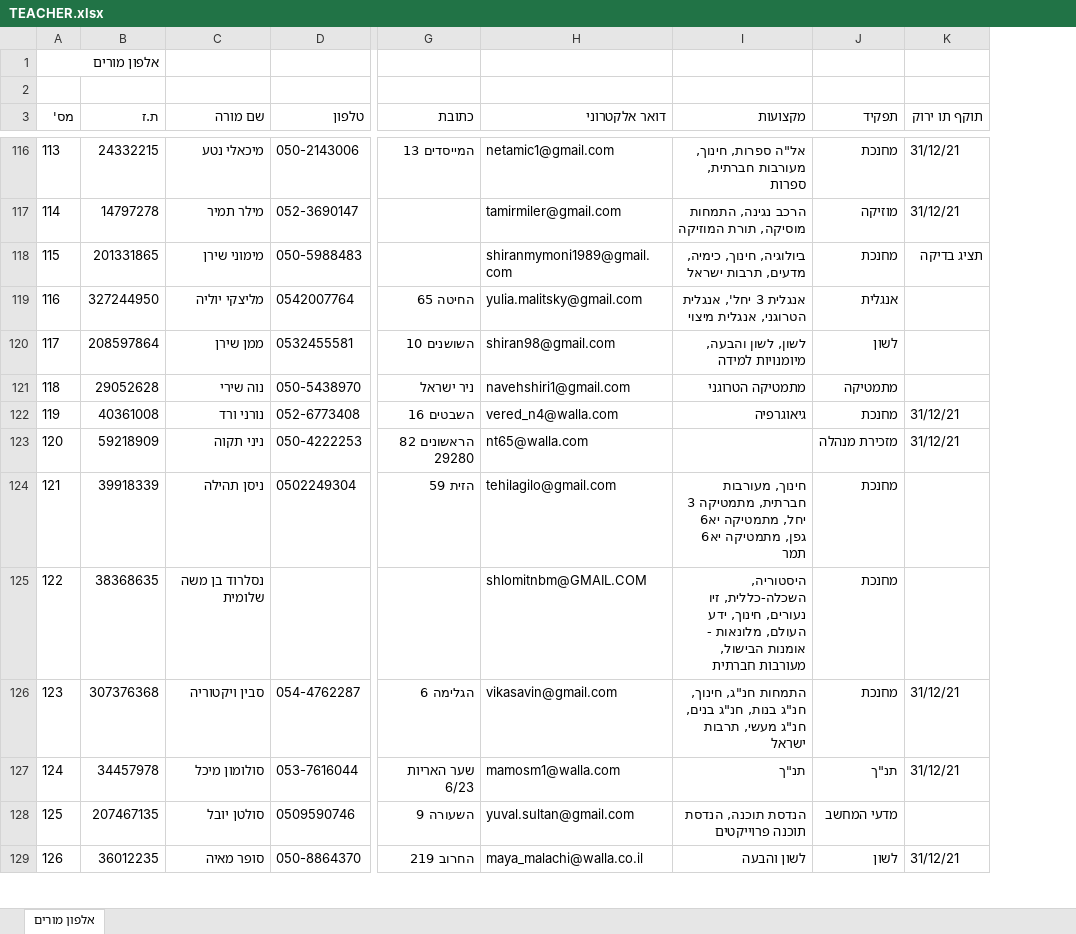
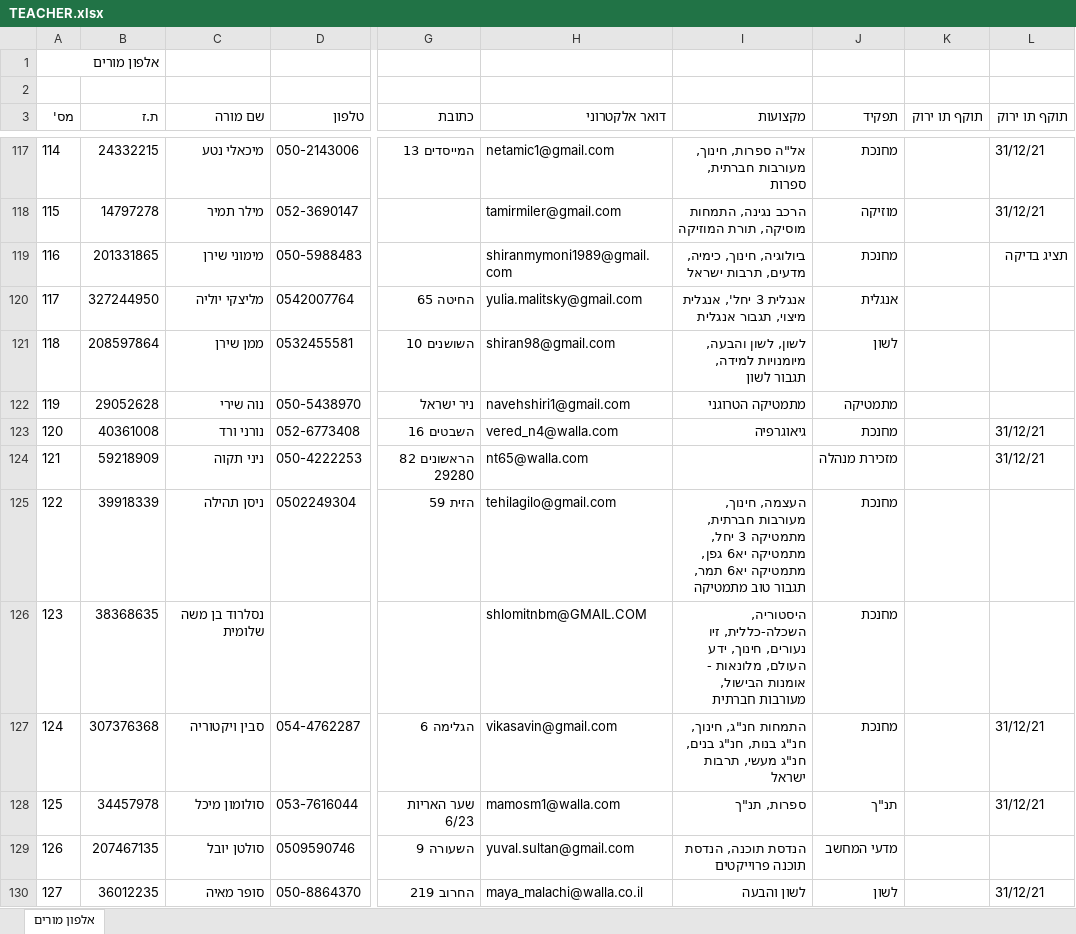
Before and after one commit to ozmep/BTBOT, an Excel workbook: Data/TEACHER.xlsx, sheet אלפון מורים, drawn as a sheet; only a part is shown, gaps mark what is left out; values as stored, in another font and other column widths than the file's, no borders; addresses are those after the commit; the diff covers the shown part only; the diff names each change by its address in the sheet, - before the commit and + after, or states it on an @@ line.

```diff
--- a/Data/TEACHER.xlsx (sheet אלפון מורים)
+++ b/Data/TEACHER.xlsx (sheet אלפון מורים)
+column K (תוקף תו ירוק), empty
@@ column A (מס') renumbered from row 27 down @@
-I120 (מקצועות): אנגלית 3 יחל', אנגלית הטרוגני, אנגלית מיצוי
+I120 (מקצועות): אנגלית 3 יחל', אנגלית מיצוי, תגבור אנגלית
-I121 (מקצועות): לשון, לשון והבעה, מיומנויות למידה
+I121 (מקצועות): לשון, לשון והבעה, מיומנויות למידה, תגבור לשון
-I125 (מקצועות): חינוך, מעורבות חברתית, מתמטיקה 3 יחל, מתמטיקה יא6 גפן, מתמטיקה יא6 תמר
+I125 (מקצועות): העצמה, חינוך, מעורבות חברתית, מתמטיקה 3 יחל, מתמטיקה יא6 גפן, מתמטיקה יא6 תמר, תגבור טוב מתמטיקה
-I128 (מקצועות): תנ"ך
+I128 (מקצועות): ספרות, תנ"ך
```
Also changed, not shown: 4 added rows, 1 removed row and 27 edited cells elsewhere in this sheet, 15 other files.
